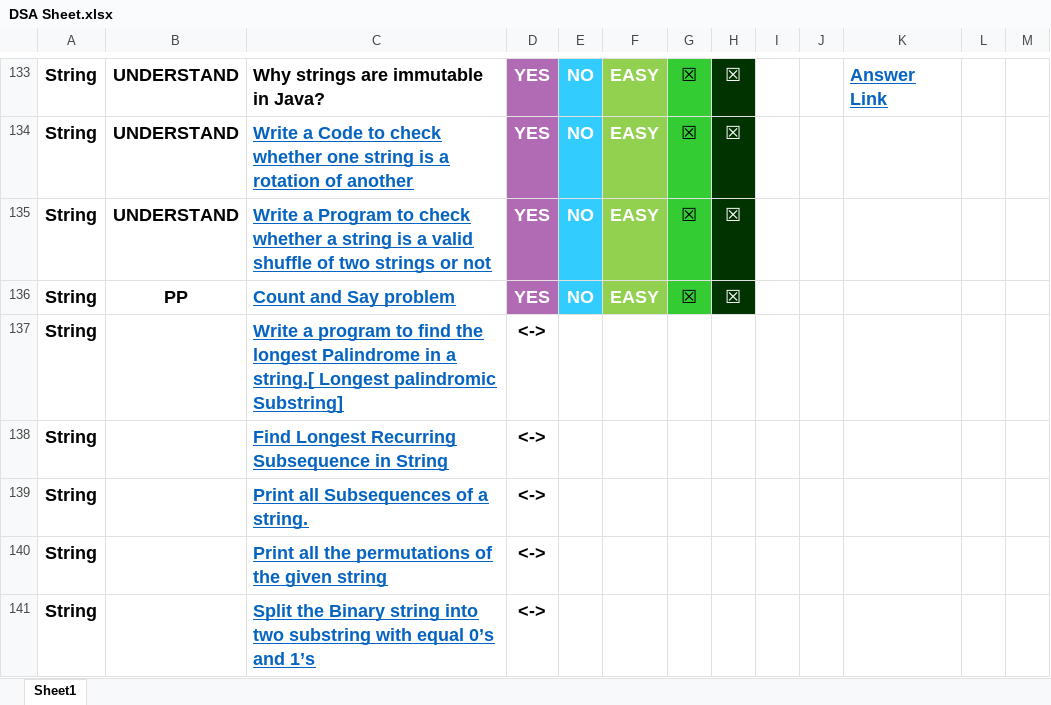
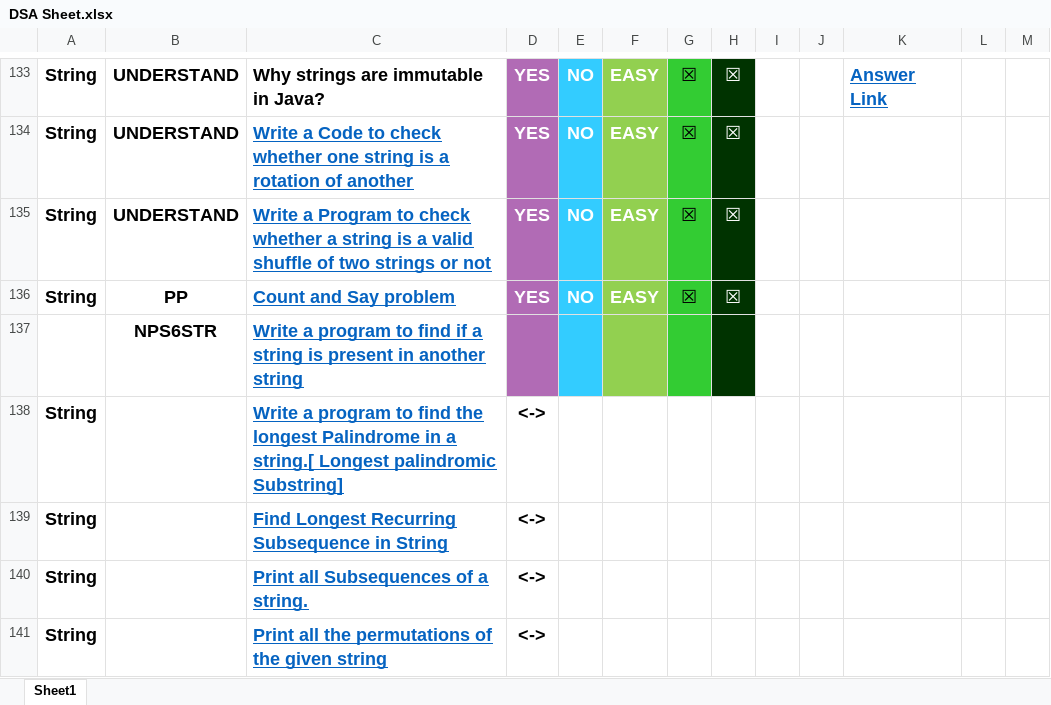
Before and after one commit to vishwajeetvb/DSA, an Excel workbook: DSA Sheet.xlsx, sheet Sheet1, drawn as a sheet; only a part is shown, gaps mark what is left out; the shorter side is filled out with more unchanged rows; values as stored, in another font and other column widths than the file's, no borders; the diff names each change by its address in the sheet, - before the commit and + after, or states it on an @@ line.

Commit message:
String class methods file added

```diff
--- a/DSA Sheet.xlsx (sheet Sheet1)
+++ b/DSA Sheet.xlsx (sheet Sheet1)
+row 137:  | NPS6STR | Write a program to find if a string is present in another string
```
Also changed, not shown: 4 other files.
